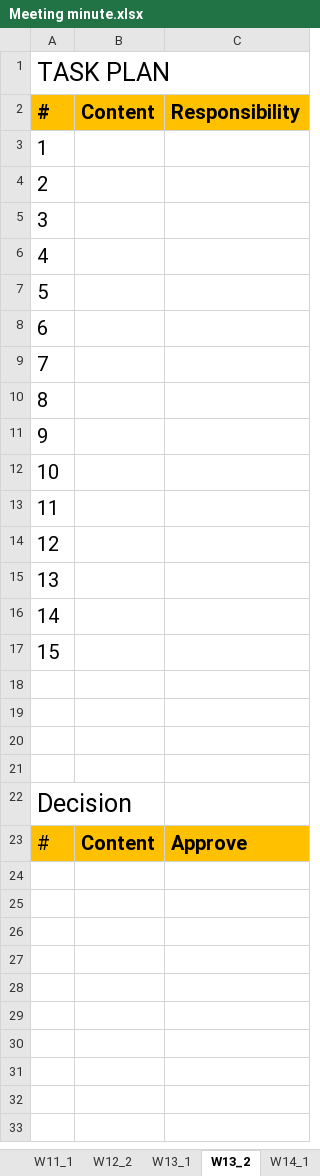
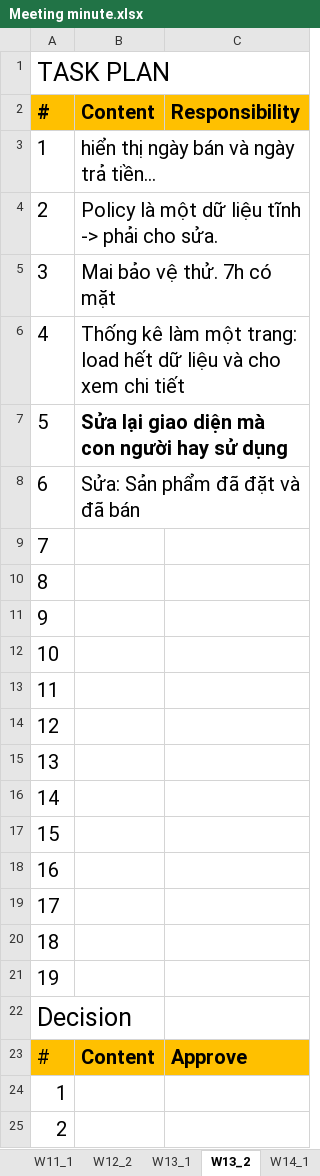
Before and after one commit to tiendan3108/CP, an Excel workbook: Source/Document/Meeting minutes/Meeting minute.xlsx, sheet W13_2, drawn as a sheet; values as stored, in another font and other column widths than the file's, no borders; the diff names each change by its address in the sheet, - before the commit and + after, or states it on an @@ line.

Commit message:
Update: giao diện

```diff
--- a/Source/Document/Meeting minutes/Meeting minute.xlsx (sheet W13_2)
+++ b/Source/Document/Meeting minutes/Meeting minute.xlsx (sheet W13_2)
-B3 (Content): (empty)
+B3 (Content): hiển thị ngày bán và ngày trả tiền…
-B4 (Content): (empty)
+B4 (Content): Policy là một dữ liệu tĩnh -> phải cho sửa.
-B5 (Content): (empty)
+B5 (Content): Mai bảo vệ thử. 7h có mặt
-B6 (Content): (empty)
+B6 (Content): Thống kê làm một trang: load hết dữ liệu và cho xem chi tiết
-B7 (Content): (empty)
+B7 (Content): Sửa lại giao diện mà con người hay sử dụng
-B8 (Content): (empty)
+B8 (Content): Sửa: Sản phẩm đã đặt và đã bán
@@ column A (#) renumbered between rows 18 and 21 @@
+row 24: 1
+row 25: 2
```
Also changed, not shown: 1 other file.
